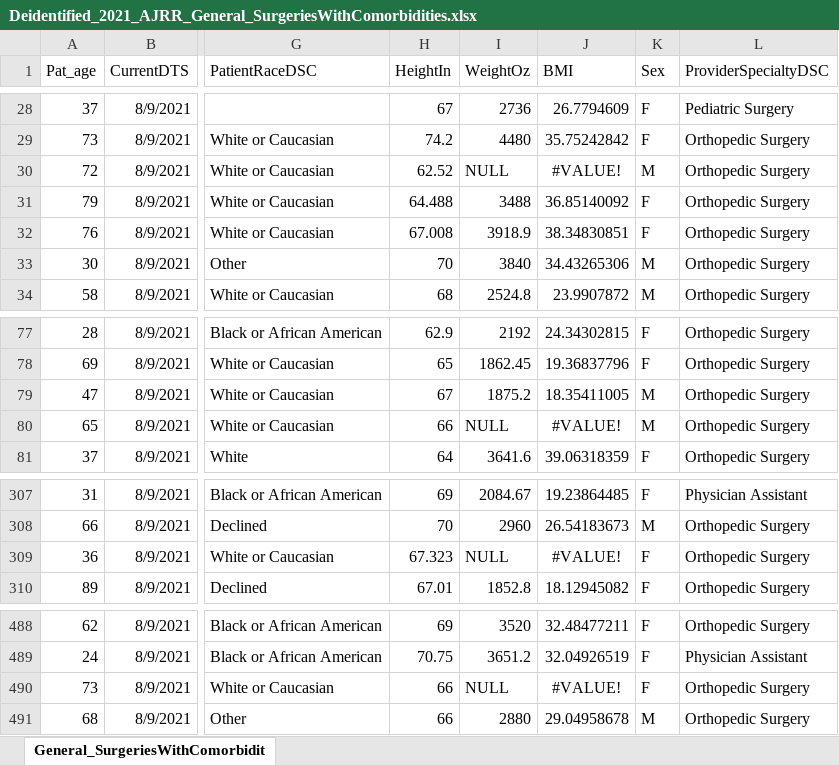
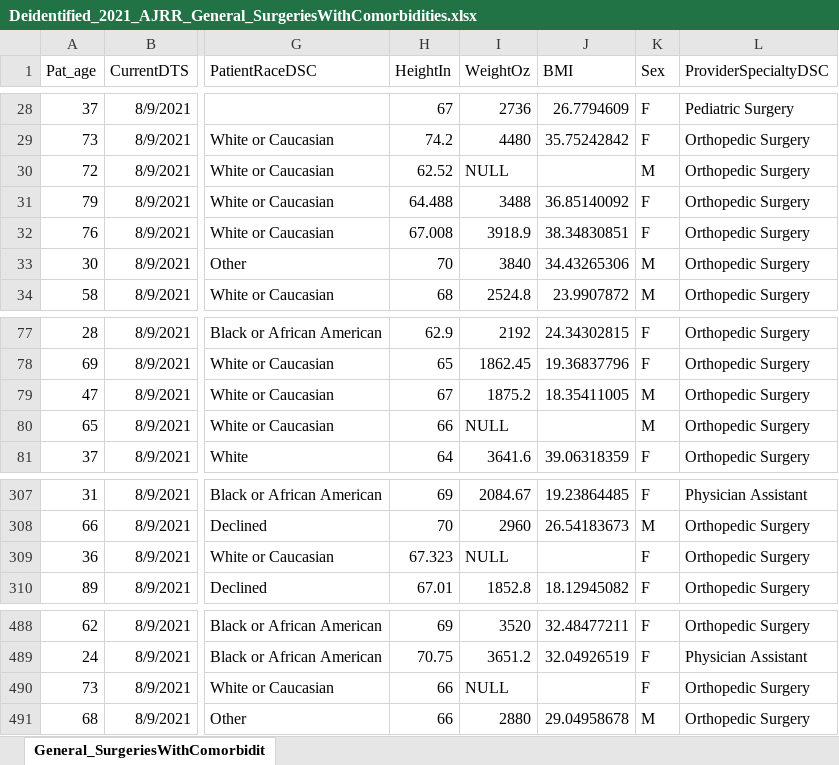
Before and after one commit to SORG-AI/MGB-Dashboards, an Excel workbook: data/aaos_database/Deidentified_2021_AJRR_General_SurgeriesWithComorbidities.xlsx, sheet General_SurgeriesWithComorbidit, drawn as a sheet; only a part is shown, gaps mark what is left out; values as stored, in another font and other column widths than the file's, no borders; the diff names each change by its address in the sheet, - before the commit and + after, or states it on an @@ line.

```diff
--- a/data/aaos_database/Deidentified_2021_AJRR_General_SurgeriesWithComorbidities.xlsx (sheet General_SurgeriesWithComorbidit)
+++ b/data/aaos_database/Deidentified_2021_AJRR_General_SurgeriesWithComorbidities.xlsx (sheet General_SurgeriesWithComorbidit)
-J30 (BMI): #VALUE!
+J30 (BMI): (empty)
-J80 (BMI): #VALUE!
+J80 (BMI): (empty)
-J309 (BMI): #VALUE!
+J309 (BMI): (empty)
-J490 (BMI): #VALUE!
+J490 (BMI): (empty)
```
Also changed, not shown: 1 other file.
